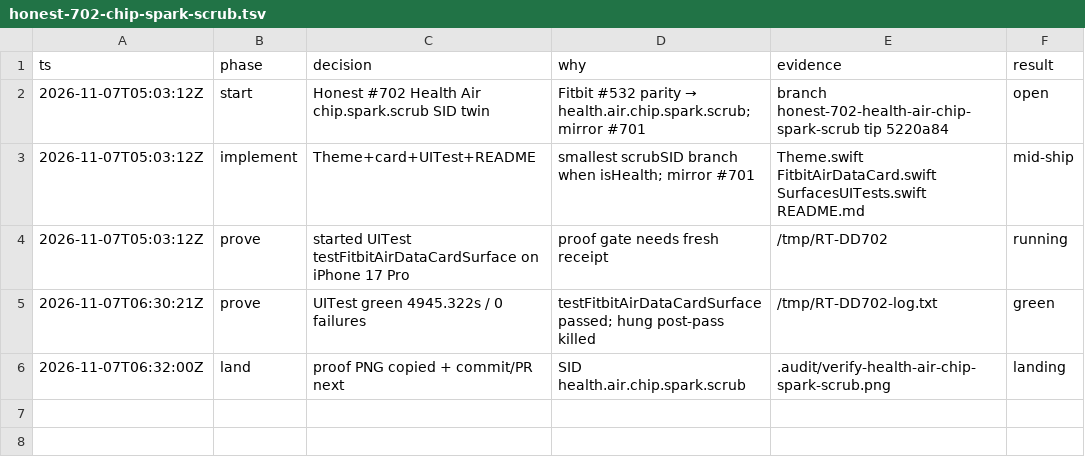
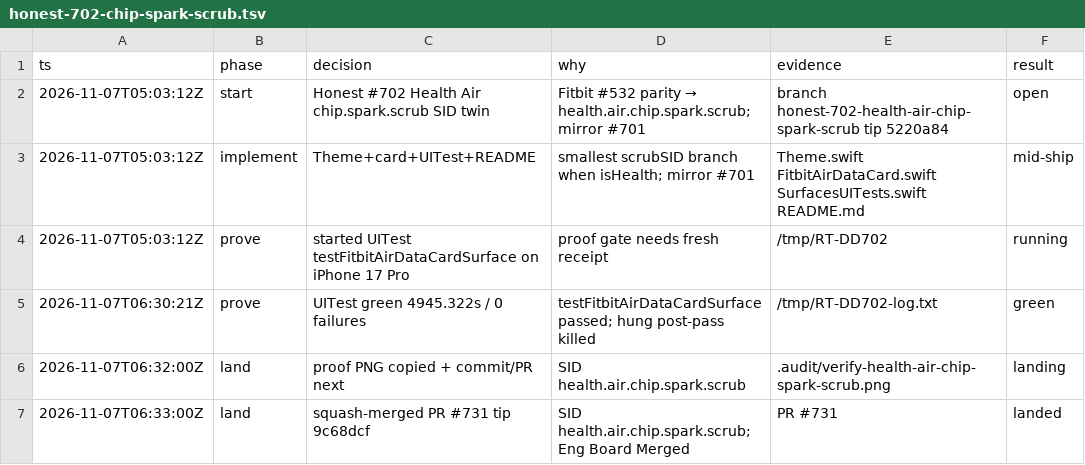
Before and after one commit to livicter/ReadinessTracker, a TSV file: .audit/honest-702-chip-spark-scrub.tsv, drawn as a sheet; the diff names each change by its address in the sheet, - before the commit and + after, or states it on an @@ line.

Commit message:
chore: decision-log land #702 Health Air chip.spark.scrub
PR #731 squash-merged tip 9c68dcf; SID health.air.chip.spark.scrub; Eng Board Merged.
UITest 4945.322s / 0 failures. model=deepseek-flash

```diff
--- a/.audit/honest-702-chip-spark-scrub.tsv
+++ b/.audit/honest-702-chip-spark-scrub.tsv
+row 7: 2026-11-07T06:33:00Z | land | squash-merged PR #731 tip 9c68dcf | SID health.air.chip.spark.scrub; Eng Board Merged | PR #731 | landed
```
Also changed, not shown: 1 other file.
